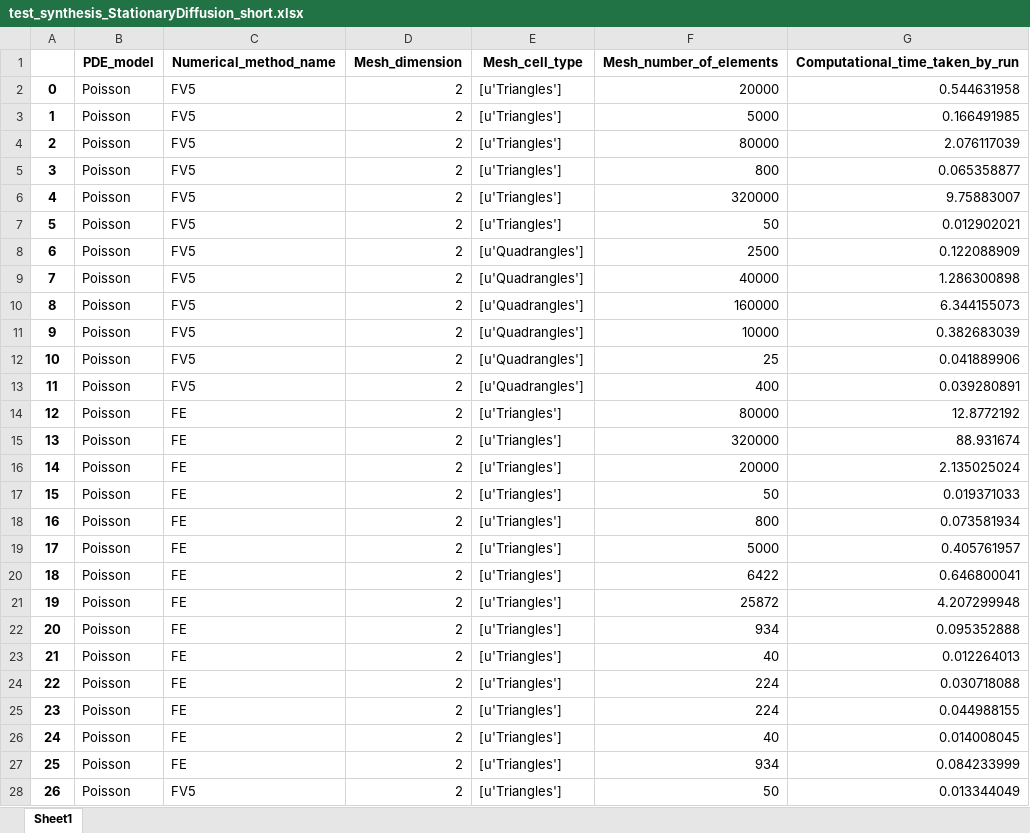
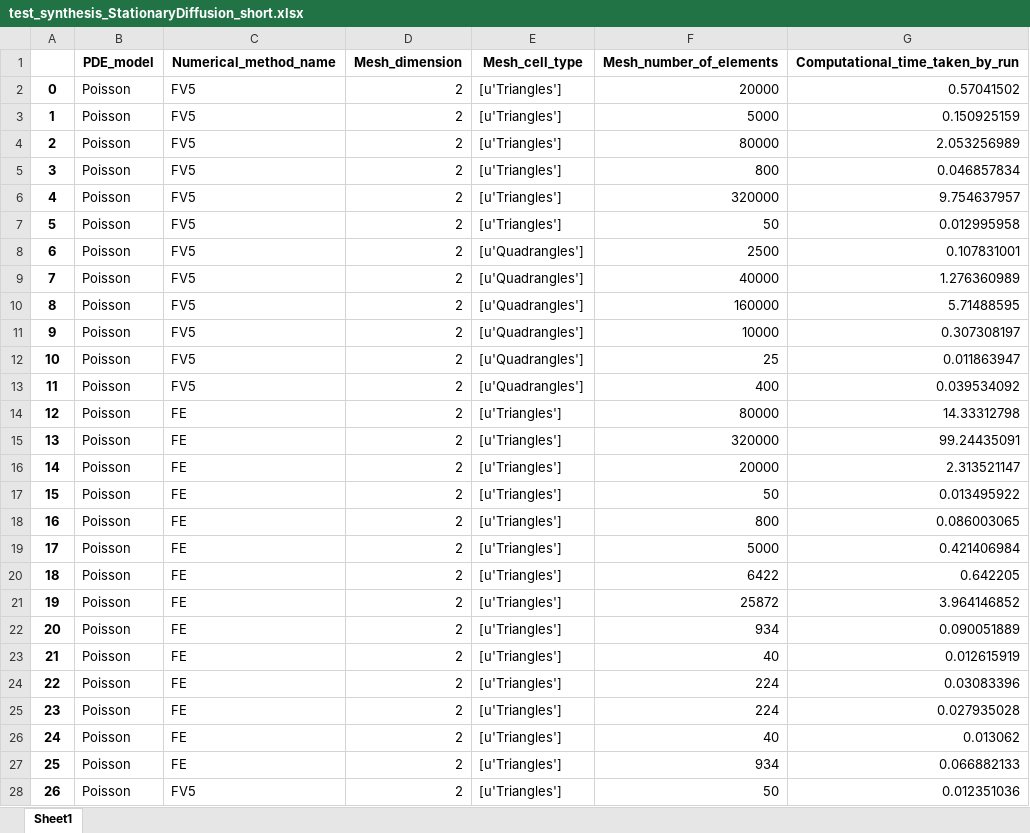
Before and after one commit to ndjinga/CoreFlows, an Excel workbook: examples/Python/Convergence/StationaryDiffusion/synthesis/test_synthesis_StationaryDiffusion_short.xlsx, sheet Sheet1, drawn as a sheet; only a part is shown; values as stored, in another font and other column widths than the file's, no borders; the diff covers the shown part only; the diff names each change by its address in the sheet, - before the commit and + after, or states it on an @@ line.

Commit message:
Corrected error in convergence table

```diff
--- a/examples/Python/Convergence/StationaryDiffusion/synthesis/test_synthesis_StationaryDiffusion_short.xlsx (sheet Sheet1)
+++ b/examples/Python/Convergence/StationaryDiffusion/synthesis/test_synthesis_StationaryDiffusion_short.xlsx (sheet Sheet1)
-G2 (Computational_time_taken_by_run): 0.544631958
+G2 (Computational_time_taken_by_run): 0.57041502
-G3 (Computational_time_taken_by_run): 0.166491985
+G3 (Computational_time_taken_by_run): 0.150925159
-G4 (Computational_time_taken_by_run): 2.076117039
+G4 (Computational_time_taken_by_run): 2.053256989
-G5 (Computational_time_taken_by_run): 0.065358877
+G5 (Computational_time_taken_by_run): 0.046857834
-G6 (Computational_time_taken_by_run): 9.75883007
+G6 (Computational_time_taken_by_run): 9.754637957
-G7 (Computational_time_taken_by_run): 0.012902021
+G7 (Computational_time_taken_by_run): 0.012995958
-G8 (Computational_time_taken_by_run): 0.122088909
+G8 (Computational_time_taken_by_run): 0.107831001
-G9 (Computational_time_taken_by_run): 1.286300898
+G9 (Computational_time_taken_by_run): 1.276360989
-G10 (Computational_time_taken_by_run): 6.344155073
+G10 (Computational_time_taken_by_run): 5.71488595
-G11 (Computational_time_taken_by_run): 0.382683039
+G11 (Computational_time_taken_by_run): 0.307308197
-G12 (Computational_time_taken_by_run): 0.041889906
+G12 (Computational_time_taken_by_run): 0.011863947
-G13 (Computational_time_taken_by_run): 0.039280891
+G13 (Computational_time_taken_by_run): 0.039534092
-G14 (Computational_time_taken_by_run): 12.8772192
+G14 (Computational_time_taken_by_run): 14.33312798
-G15 (Computational_time_taken_by_run): 88.931674
+G15 (Computational_time_taken_by_run): 99.24435091
-G16 (Computational_time_taken_by_run): 2.135025024
+G16 (Computational_time_taken_by_run): 2.313521147
-G17 (Computational_time_taken_by_run): 0.019371033
+G17 (Computational_time_taken_by_run): 0.013495922
-G18 (Computational_time_taken_by_run): 0.073581934
+G18 (Computational_time_taken_by_run): 0.086003065
-G19 (Computational_time_taken_by_run): 0.405761957
+G19 (Computational_time_taken_by_run): 0.421406984
-G20 (Computational_time_taken_by_run): 0.646800041
+G20 (Computational_time_taken_by_run): 0.642205
-G21 (Computational_time_taken_by_run): 4.207299948
+G21 (Computational_time_taken_by_run): 3.964146852
-G22 (Computational_time_taken_by_run): 0.095352888
+G22 (Computational_time_taken_by_run): 0.090051889
-G23 (Computational_time_taken_by_run): 0.012264013
+G23 (Computational_time_taken_by_run): 0.012615919
-G24 (Computational_time_taken_by_run): 0.030718088
+G24 (Computational_time_taken_by_run): 0.03083396
-G25 (Computational_time_taken_by_run): 0.044988155
+G25 (Computational_time_taken_by_run): 0.027935028
-G26 (Computational_time_taken_by_run): 0.014008045
+G26 (Computational_time_taken_by_run): 0.013062
-G27 (Computational_time_taken_by_run): 0.084233999
+G27 (Computational_time_taken_by_run): 0.066882133
-G28 (Computational_time_taken_by_run): 0.013344049
+G28 (Computational_time_taken_by_run): 0.012351036
```
Also changed, not shown: 46 edited cells elsewhere in this sheet, examples/Python/Convergence/StationaryDiffusion/synthesis/convergence_synthesis_StationaryDiffusion_all.xlsx, examples/Python/Convergence/StationaryDiffusion/synthesis/convergence_synthesis_StationaryDiffusion_short.xlsx, 14 other files.
